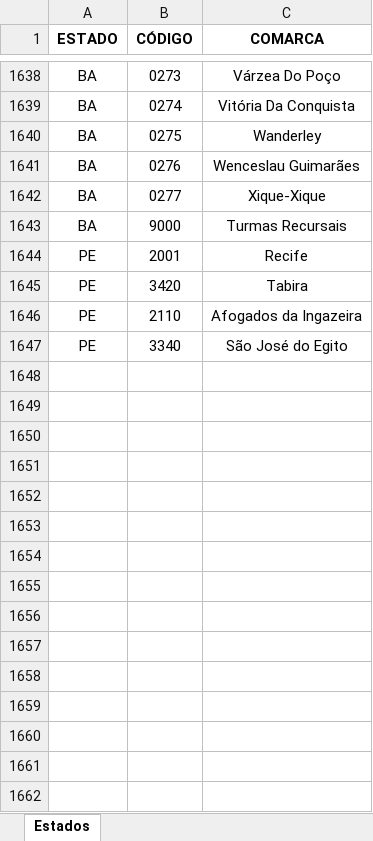
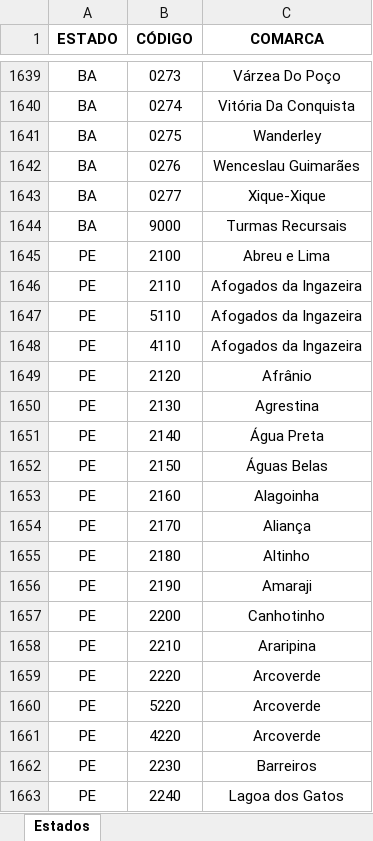
Before and after one commit to SouzaTDG/ProcessoCNJ, an Excel workbook: data/comarcas.xlsx, sheet Estados, drawn as a sheet; only a part is shown, gaps mark what is left out; values as stored, in another font and other column widths than the file's, no borders; removed rows and columns are numbered as before the commit, all else as after; the diff covers the shown part only; the diff names each change by its address in the sheet, - before the commit and + after, or states it on an @@ line.

```diff
--- a/data/comarcas.xlsx (sheet Estados)
+++ b/data/comarcas.xlsx (sheet Estados)
-row 1644: PE | 2001 | Recife
-row 1645: PE | 3420 | Tabira
+row 1645: PE | 2100 | Abreu e Lima
-row 1647: PE | 3340 | São José do Egito
+row 1647: PE | 5110 | Afogados da Ingazeira
+row 1648: PE | 4110 | Afogados da Ingazeira
+row 1649: PE | 2120 | Afrânio
+row 1650: PE | 2130 | Agrestina
+row 1651: PE | 2140 | Água Preta
+row 1652: PE | 2150 | Águas Belas
+row 1653: PE | 2160 | Alagoinha
+row 1654: PE | 2170 | Aliança
+row 1655: PE | 2180 | Altinho
+row 1656: PE | 2190 | Amaraji
+row 1657: PE | 2200 | Canhotinho
+row 1658: PE | 2210 | Araripina
+row 1659: PE | 2220 | Arcoverde
+row 1660: PE | 5220 | Arcoverde
+row 1661: PE | 4220 | Arcoverde
+row 1662: PE | 2230 | Barreiros
+row 1663: PE | 2240 | Lagoa dos Gatos
```
Also changed, not shown: 225 added rows elsewhere in this sheet, 1 other file.
